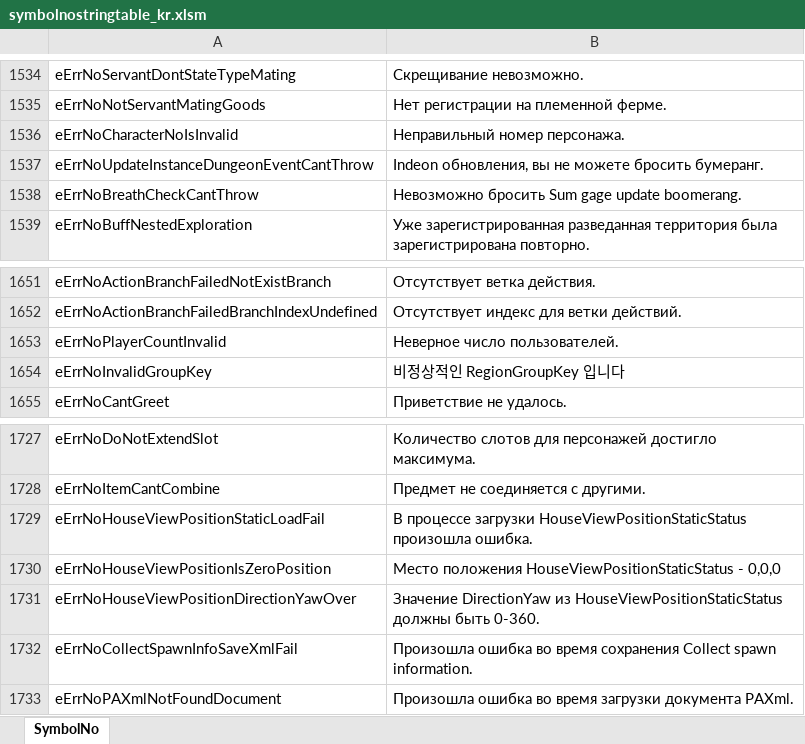
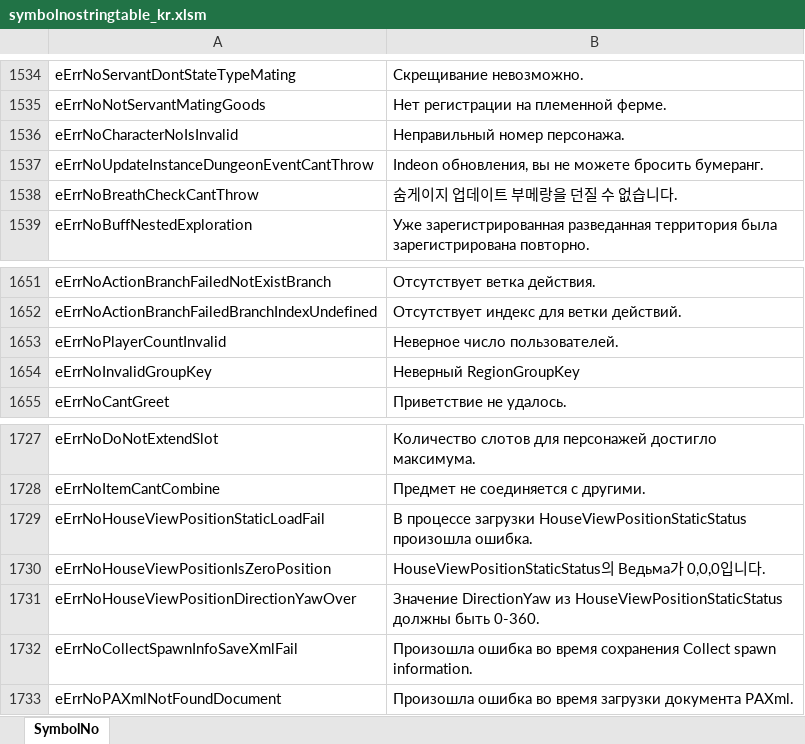
Before and after one commit to Lykii22/BDORUS, an Excel workbook: prestringtable/kr/symbolnostringtable_kr.xlsm, sheet SymbolNo, drawn as a sheet; only a part is shown, gaps mark what is left out; values as stored, in another font and other column widths than the file's, no borders; the diff names each change by its address in the sheet, - before the commit and + after, or states it on an @@ line.

```diff
--- a/prestringtable/kr/symbolnostringtable_kr.xlsm (sheet SymbolNo)
+++ b/prestringtable/kr/symbolnostringtable_kr.xlsm (sheet SymbolNo)
-B1538: Невозможно бросить Sum gage update boomerang.
+B1538: 숨게이지 업데이트 부메랑을 던질 수 없습니다.
-B1654: 비정상적인 RegionGroupKey 입니다
+B1654: Неверный RegionGroupKey
-B1730: Место положения HouseViewPositionStaticStatus - 0,0,0
+B1730: HouseViewPositionStaticStatus의 Ведьма가 0,0,0입니다.
```
Also changed, not shown: prestringtable/kr/stringtable_cutscene_kr.xlsm, prestringtable/kr/stringtable_kr.xlsm, 3 other files.
